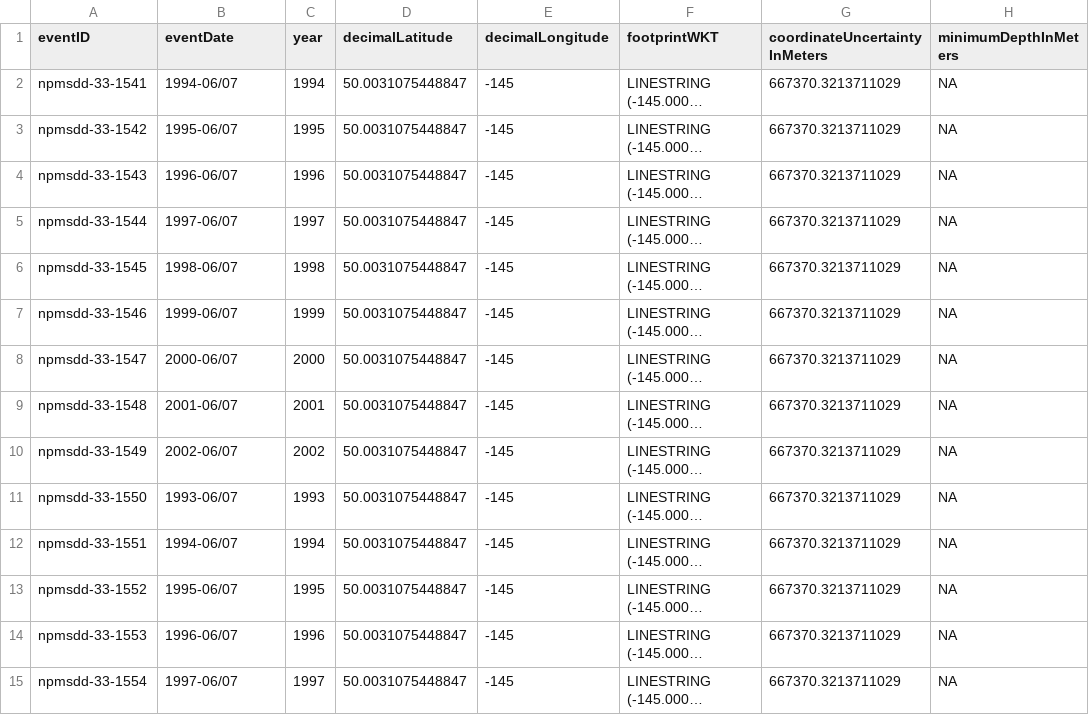
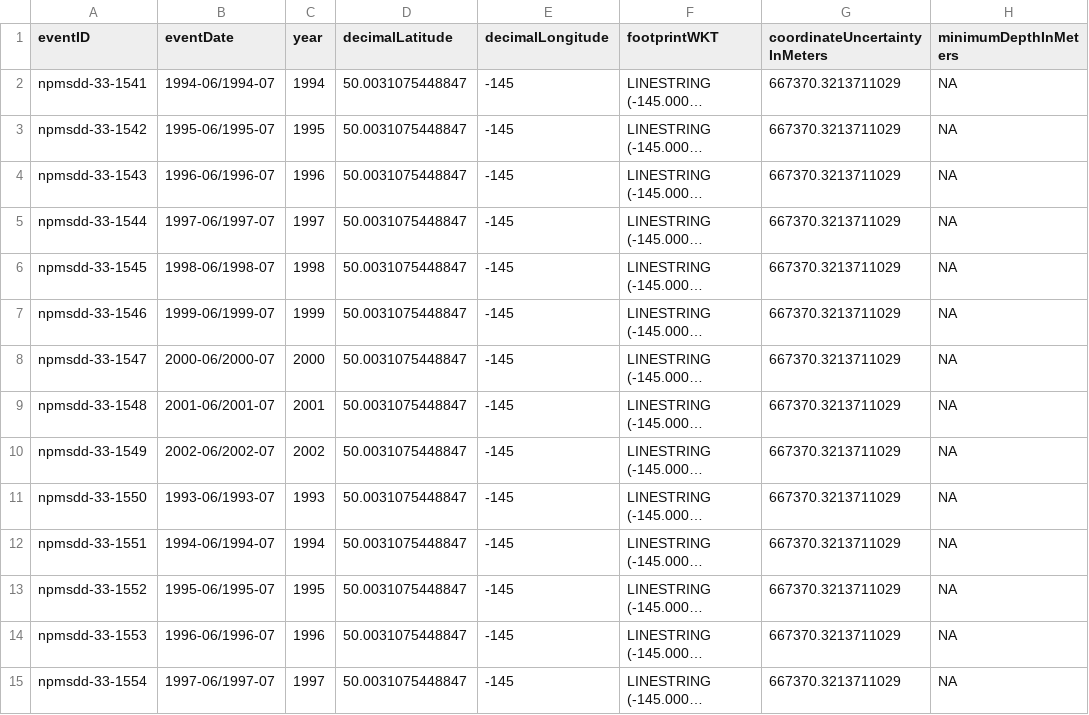
Before and after one commit to HakaiInstitute/iys-oos, a CSV file: datasets/npmsdd_data_from_caroline/hs_33/hs_33_event.csv, drawn as a sheet; only a part is shown; long unchanged cells end in …; the diff covers the shown part only; the diff names each change by its address in the sheet, - before the commit and + after, or states it on an @@ line.

```diff
--- a/datasets/npmsdd_data_from_caroline/hs_33/hs_33_event.csv
+++ b/datasets/npmsdd_data_from_caroline/hs_33/hs_33_event.csv
-B2 (eventDate): 1994-06/07
+B2 (eventDate): 1994-06/1994-07
-B3 (eventDate): 1995-06/07
+B3 (eventDate): 1995-06/1995-07
-B4 (eventDate): 1996-06/07
+B4 (eventDate): 1996-06/1996-07
-B5 (eventDate): 1997-06/07
+B5 (eventDate): 1997-06/1997-07
-B6 (eventDate): 1998-06/07
+B6 (eventDate): 1998-06/1998-07
-B7 (eventDate): 1999-06/07
+B7 (eventDate): 1999-06/1999-07
-B8 (eventDate): 2000-06/07
+B8 (eventDate): 2000-06/2000-07
-B9 (eventDate): 2001-06/07
+B9 (eventDate): 2001-06/2001-07
-B10 (eventDate): 2002-06/07
+B10 (eventDate): 2002-06/2002-07
-B11 (eventDate): 1993-06/07
+B11 (eventDate): 1993-06/1993-07
-B12 (eventDate): 1994-06/07
+B12 (eventDate): 1994-06/1994-07
-B13 (eventDate): 1995-06/07
+B13 (eventDate): 1995-06/1995-07
-B14 (eventDate): 1996-06/07
+B14 (eventDate): 1996-06/1996-07
-B15 (eventDate): 1997-06/07
+B15 (eventDate): 1997-06/1997-07
```
Also changed, not shown: 18 edited cells elsewhere in this file, datasets/npmsdd_data_from_caroline/hs_33/hs_33_event_occ.csv, 1 other file.
